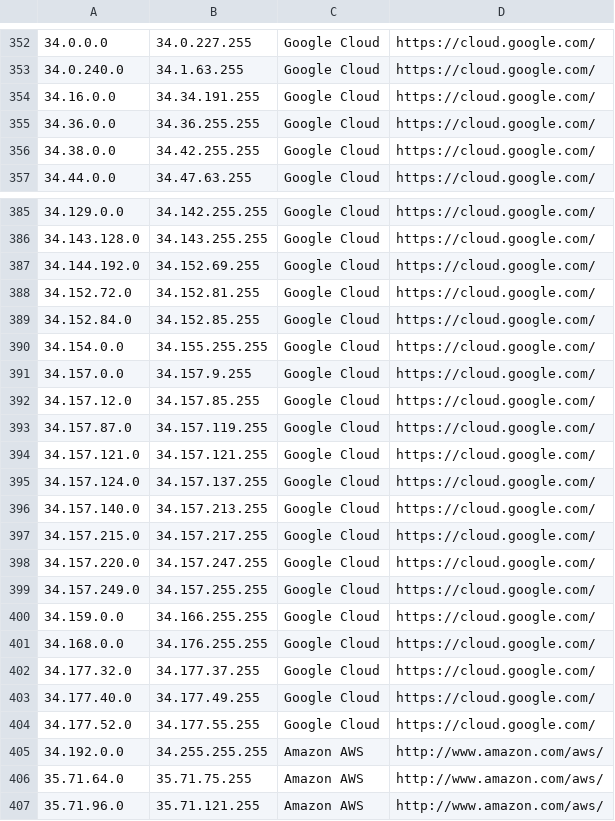
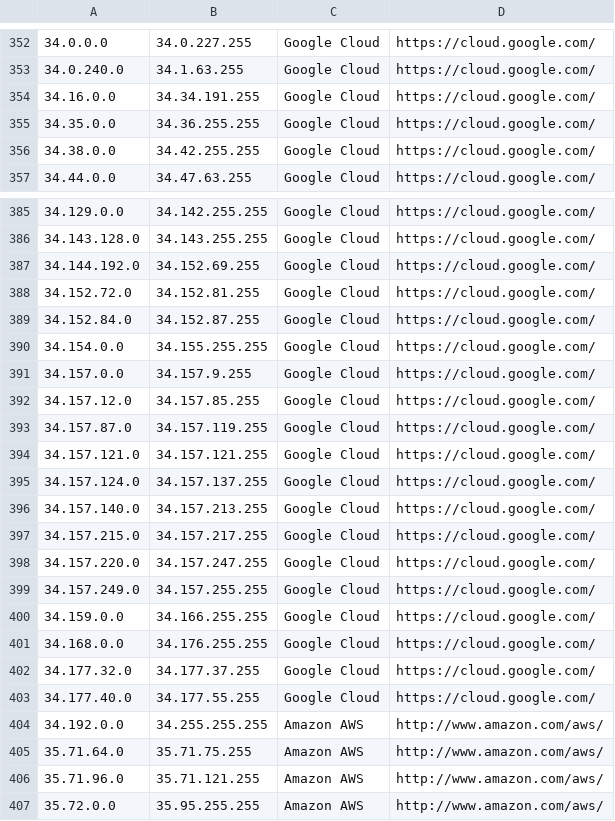
Before and after one commit to growlfm/ipcat, a CSV file: datacenters.csv, drawn as a sheet; only a part is shown, gaps mark what is left out; the shorter side is filled out with more unchanged rows.

Commit message:
Update IP list

```diff
--- a/datacenters.csv
+++ b/datacenters.csv
@@ -354,3 +354,3 @@
 34.16.0.0,34.34.191.255,Google Cloud,https://cloud.google.com/
-34.36.0.0,34.36.255.255,Google Cloud,https://cloud.google.com/
+34.35.0.0,34.36.255.255,Google Cloud,https://cloud.google.com/
 34.38.0.0,34.42.255.255,Google Cloud,https://cloud.google.com/
@@ -388,3 +388,3 @@
 34.152.72.0,34.152.81.255,Google Cloud,https://cloud.google.com/
-34.152.84.0,34.152.85.255,Google Cloud,https://cloud.google.com/
+34.152.84.0,34.152.87.255,Google Cloud,https://cloud.google.com/
 34.154.0.0,34.155.255.255,Google Cloud,https://cloud.google.com/
@@ -402,4 +402,3 @@
 34.177.32.0,34.177.37.255,Google Cloud,https://cloud.google.com/
-34.177.40.0,34.177.49.255,Google Cloud,https://cloud.google.com/
-34.177.52.0,34.177.55.255,Google Cloud,https://cloud.google.com/
+34.177.40.0,34.177.55.255,Google Cloud,https://cloud.google.com/
 34.192.0.0,34.255.255.255,Amazon AWS,http://www.amazon.com/aws/
```
Also changed, not shown: datacenters-stats.csv.
